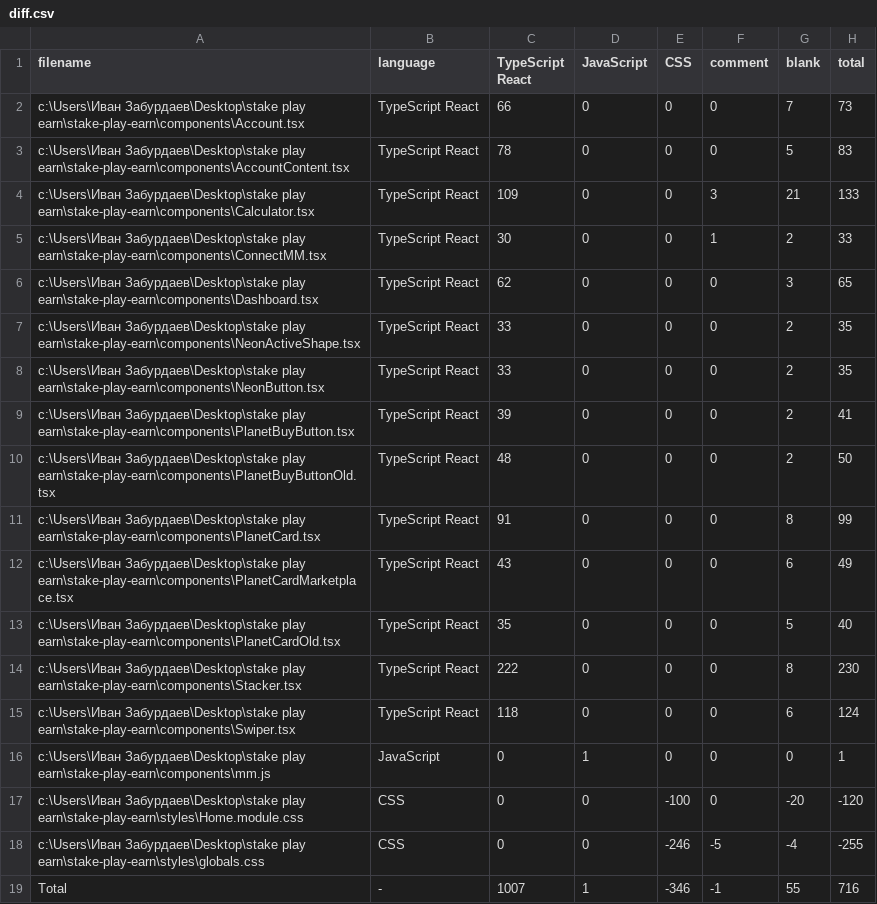
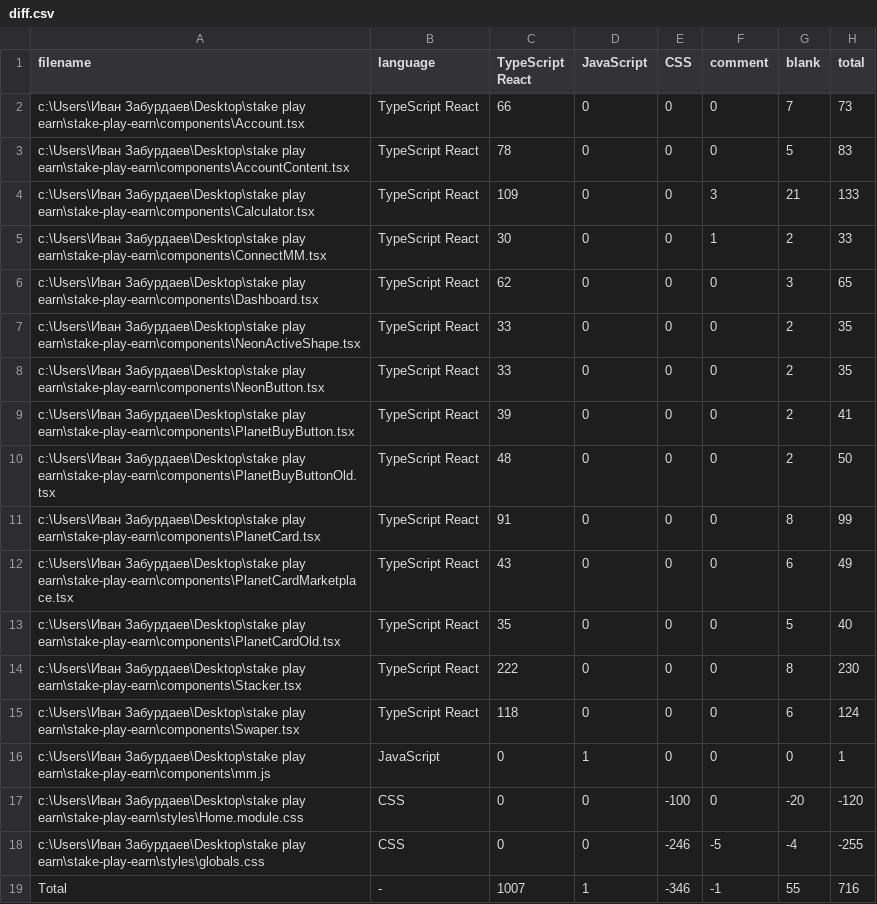
Before and after one commit to whanarchyven/stake-play-earn, a CSV file: .VSCodeCounter/2022-04-08_03-09-06/diff.csv, drawn as a sheet.

Commit message:
move 2 earn block

```diff
--- a/.VSCodeCounter/2022-04-08_03-09-06/diff.csv
+++ b/.VSCodeCounter/2022-04-08_03-09-06/diff.csv
@@ -14,3 +14,3 @@
 "c:\Users\Иван Забурдаев\Desktop\stake play earn\stake-play-earn\components\Stacker.tsx", "TypeScript React", 222, 0, 0, 0, 8, 230
-"c:\Users\Иван Забурдаев\Desktop\stake play earn\stake-play-earn\components\Swiper.tsx", "TypeScript React", 118, 0, 0, 0, 6, 124
+"c:\Users\Иван Забурдаев\Desktop\stake play earn\stake-play-earn\components\Swaper.tsx", "TypeScript React", 118, 0, 0, 0, 6, 124
 "c:\Users\Иван Забурдаев\Desktop\stake play earn\stake-play-earn\components\mm.js", "JavaScript", 0, 1, 0, 0, 0, 1
```
Also changed, not shown: .VSCodeCounter/2022-04-08_03-09-06/results.csv, .VSCodeCounter/2022-04-08_03-22-07/results.csv, 20 other files.
